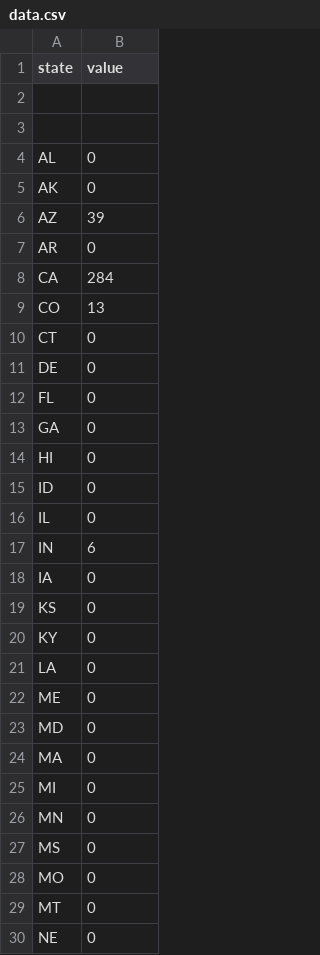
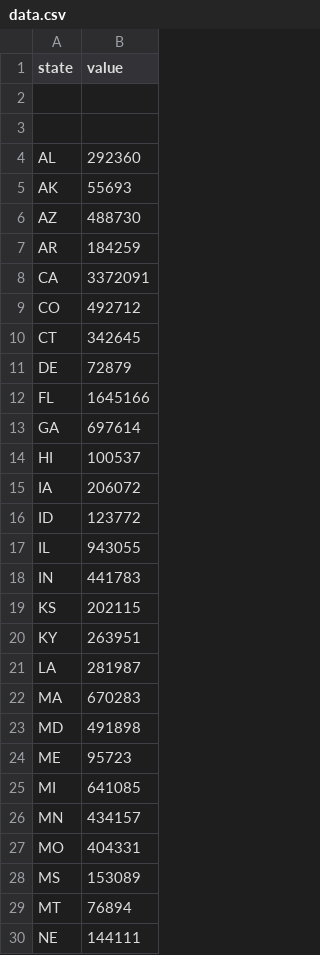
Before and after one commit to MrkDrkVrk/Markdatadoc, a CSV file: data.csv, drawn as a sheet; only a part is shown; the diff covers the shown part only.

Commit message:
Update data.csv

```diff
--- a/data.csv
+++ b/data.csv
@@ -3,28 +3,28 @@ state,value
 
-AL,0
-AK,0
-AZ,39
-AR,0
-CA,284
-CO,13
-CT,0
-DE,0
-FL,0
-GA,0
-HI,0
-ID,0
-IL,0
-IN,6
-IA,0
-KS,0
-KY,0
-LA,0
-ME,0
-MD,0
-MA,0
-MI,0
-MN,0
-MS,0
-MO,0
-MT,0
-NE,0
+AL,292360
+AK,55693
+AZ,488730
+AR,184259
+CA,3372091
+CO,492712
+CT,342645
+DE,72879
+FL,1645166
+GA,697614
+HI,100537
+IA,206072
+ID,123772
+IL,943055
+IN,441783
+KS,202115
+KY,263951
+LA,281987
+MA,670283
+MD,491898
+ME,95723
+MI,641085
+MN,434157
+MO,404331
+MS,153089
+MT,76894
+NE,144111
```
Also changed, not shown: 1 added row, 1 removed row and 22 edited cells elsewhere in this file.
